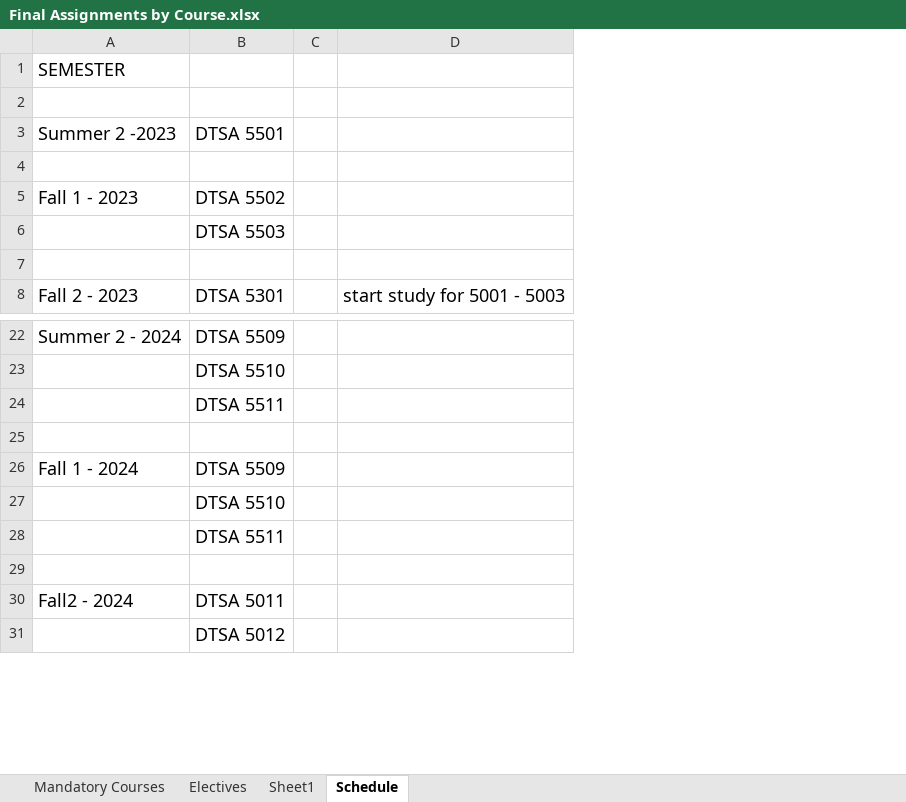
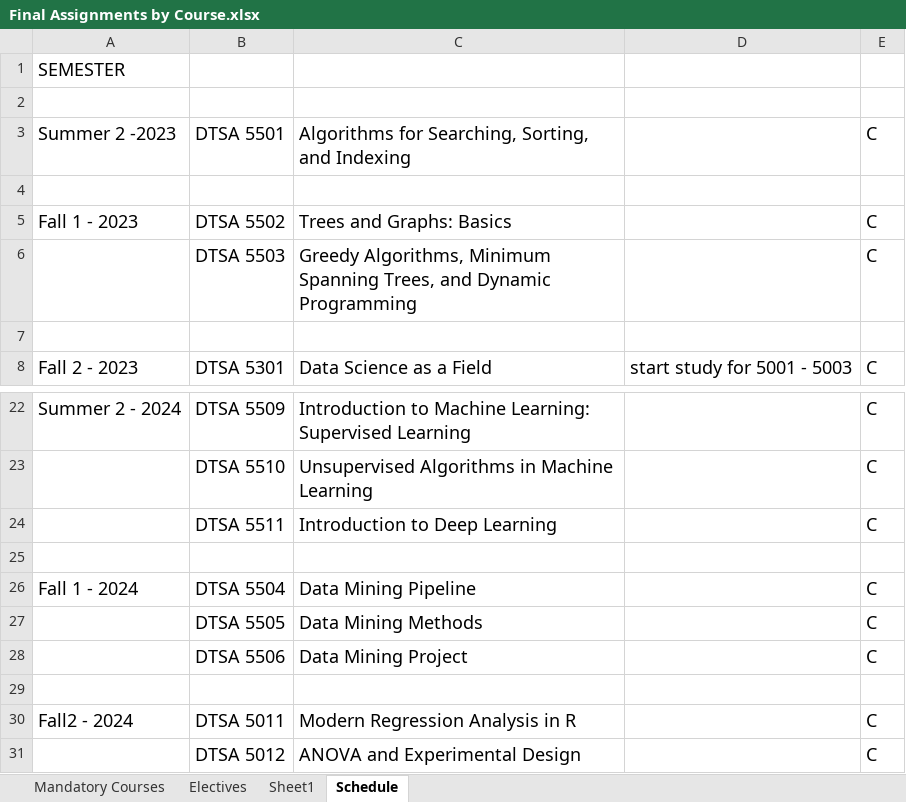
Before and after one commit to RyanJTalbot/MSDS, an Excel workbook: Resources/University of Colorado Boulder/Final Assignments by Course.xlsx, sheet Schedule, drawn as a sheet; only a part is shown, gaps mark what is left out; values as stored, in another font and other column widths than the file's, no borders; conditional formats not drawn; removed rows and columns are numbered as before the commit, all else as after; the diff names each change by its address in the sheet, - before the commit and + after, or states it on an @@ line.

```diff
--- a/Resources/University of Colorado Boulder/Final Assignments by Course.xlsx (sheet Schedule)
+++ b/Resources/University of Colorado Boulder/Final Assignments by Course.xlsx (sheet Schedule)
-column C, empty
+column C, rows 3-8: Algorithms for Searching, Sorting, and Indexing |  | Trees and Graphs: Basics | Greedy Algorithms, Minimum Spanning Trees, and Dynamic Programming |  | Data Science as a Field; rows 22-31: Introduction to Machine Learning: Supervised Learning | Unsupervised Algorithms in Machine Learning | Introduction to Deep Learning |  | Data Mining Pipeline | Data Mining Methods | Data Mining Project |  | Modern Regression Analysis in R | ANOVA and Experimental Design
+column E, rows 3-8: C |  | C | C |  | C; rows 22-31: C | C | C |  | C | C | C |  | C | C
-B26: DTSA 5509
+B26: DTSA 5504
-B27: DTSA 5510
+B27: DTSA 5505
-B28: DTSA 5511
+B28: DTSA 5506
```
Also changed, not shown: 38 other files.
